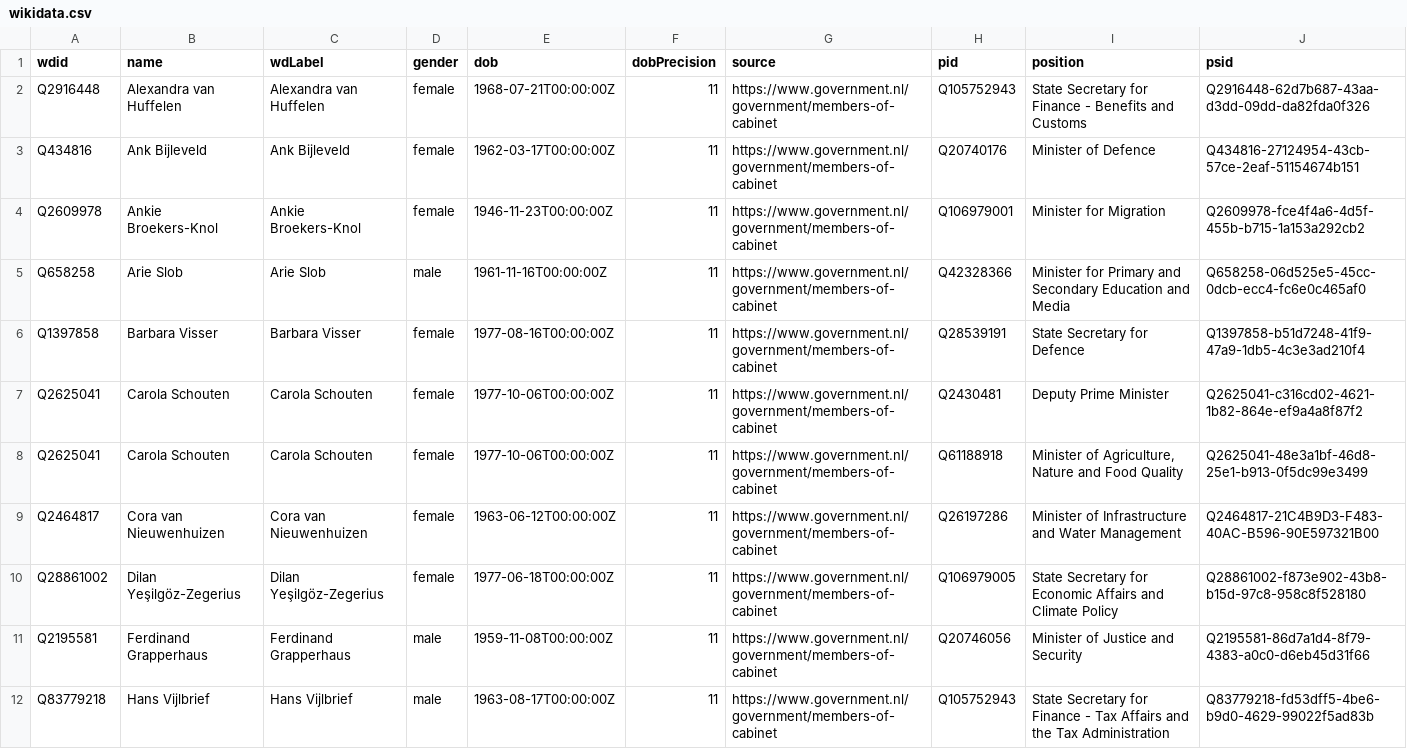
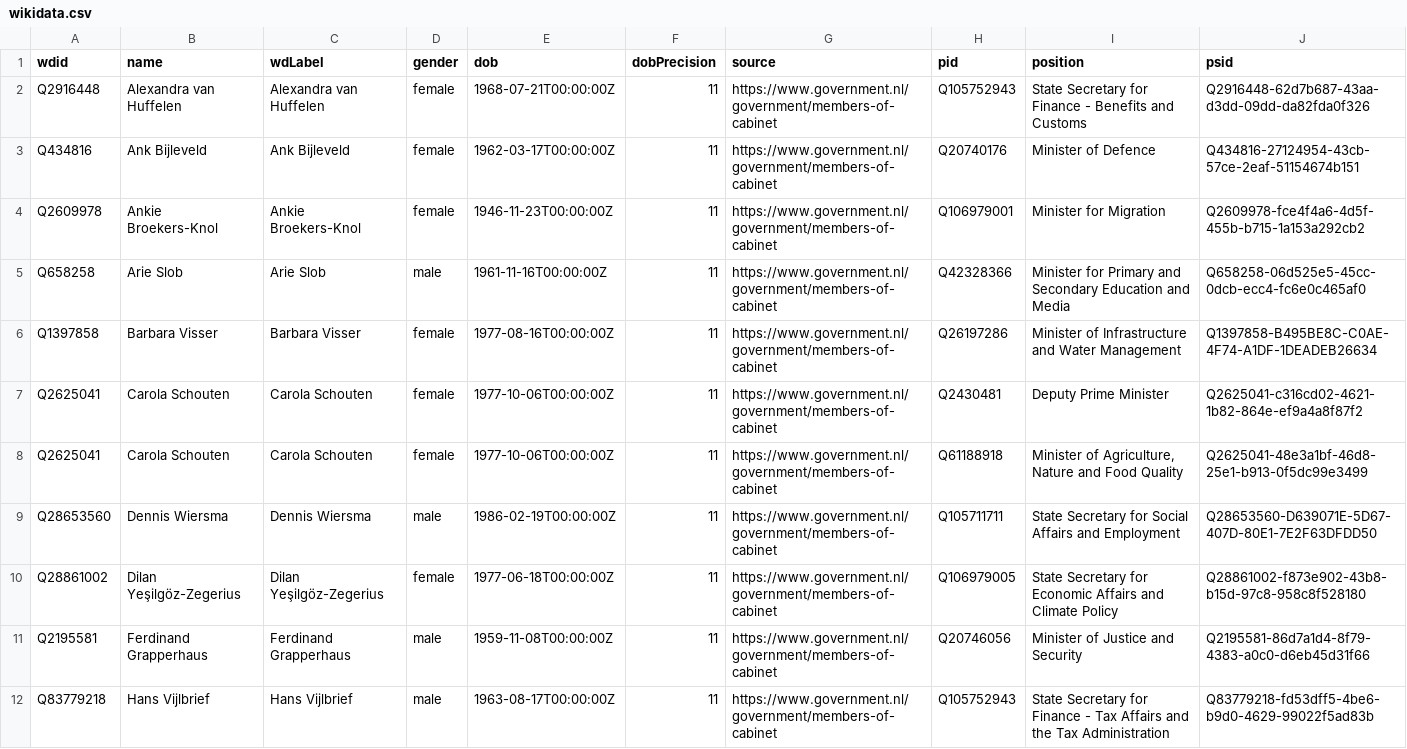
Before and after one commit to every-politician-scrapers/netherlands-cabinet, a CSV file: data/wikidata.csv, drawn as a sheet; only a part is shown.

Commit message:
refresh data

```diff
--- a/data/wikidata.csv
+++ b/data/wikidata.csv
@@ -5,6 +5,6 @@ Q2609978,Ankie Broekers-Knol,Ankie Broekers-Knol,female,1946-11-23T00:00:00Z,11,
 Q658258,Arie Slob,Arie Slob,male,1961-11-16T00:00:00Z,11,https://www.government.nl/government/members-of-cabinet,Q42328366,Minister for Primary and Secondary Education and Media,Q658258-06d525e5-45cc-0dcb-ecc4-fc6e0c465af0
-Q1397858,Barbara Visser,Barbara Visser,female,1977-08-16T00:00:00Z,11,https://www.government.nl/government/members-of-cabinet,Q28539191,State Secretary for Defence,Q1397858-b51d7248-41f9-47a9-1db5-4c3e3ad210f4
+Q1397858,Barbara Visser,Barbara Visser,female,1977-08-16T00:00:00Z,11,https://www.government.nl/government/members-of-cabinet,Q26197286,Minister of Infrastructure and Water Management,Q1397858-B495BE8C-C0AE-4F74-A1DF-1DEADEB26634
 Q2625041,Carola Schouten,Carola Schouten,female,1977-10-06T00:00:00Z,11,https://www.government.nl/government/members-of-cabinet,Q2430481,Deputy Prime Minister,Q2625041-c316cd02-4621-1b82-864e-ef9a4a8f87f2
 Q2625041,Carola Schouten,Carola Schouten,female,1977-10-06T00:00:00Z,11,https://www.government.nl/government/members-of-cabinet,Q61188918,"Minister of Agriculture, Nature and Food Quality",Q2625041-48e3a1bf-46d8-25e1-b913-0f5dc99e3499
-Q2464817,Cora van Nieuwenhuizen,Cora van Nieuwenhuizen,female,1963-06-12T00:00:00Z,11,https://www.government.nl/government/members-of-cabinet,Q26197286,Minister of Infrastructure and Water Management,Q2464817-21C4B9D3-F483-40AC-B596-90E597321B00
+Q28653560,Dennis Wiersma,Dennis Wiersma,male,1986-02-19T00:00:00Z,11,https://www.government.nl/government/members-of-cabinet,Q105711711,State Secretary for Social Affairs and Employment,Q28653560-D639071E-5D67-407D-80E1-7E2F63DFDD50
 Q28861002,Dilan Yeşilgöz-Zegerius,Dilan Yeşilgöz-Zegerius,female,1977-06-18T00:00:00Z,11,https://www.government.nl/government/members-of-cabinet,Q106979005,State Secretary for Economic Affairs and Climate Policy,Q28861002-f873e902-43b8-b15d-97c8-958c8f528180
```
Also changed, not shown: 1 other file.
